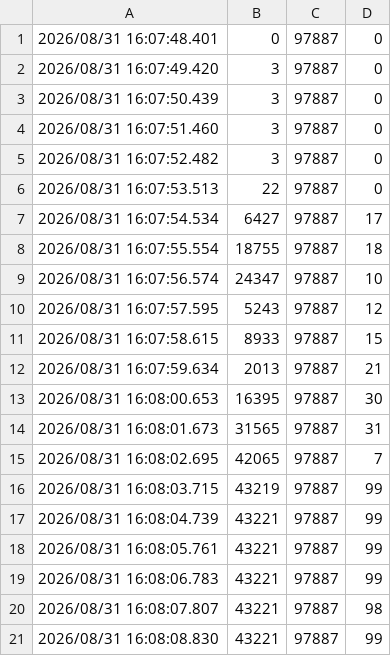
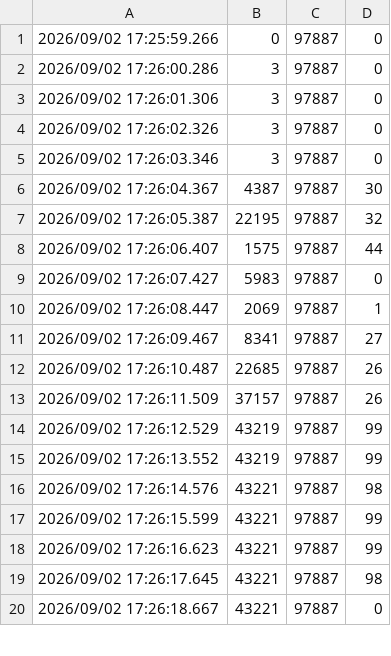
Before and after one commit to Massed-Compute/gpu-benchmark, a CSV file: results/raw/ltx-2.5/gpu_1x_pro_6000_blackwell/warm.vram.csv, drawn as a sheet; only a part is shown; the diff covers the shown part only.

```diff
--- a/results/raw/ltx-2.5/gpu_1x_pro_6000_blackwell/warm.vram.csv
+++ b/results/raw/ltx-2.5/gpu_1x_pro_6000_blackwell/warm.vram.csv
@@ -1,21 +1,20 @@
-2026/08/31 16:07:48.401, 0, 97887, 0
-2026/08/31 16:07:49.420, 3, 97887, 0
-2026/08/31 16:07:50.439, 3, 97887, 0
-2026/08/31 16:07:51.460, 3, 97887, 0
-2026/08/31 16:07:52.482, 3, 97887, 0
-2026/08/31 16:07:53.513, 22, 97887, 0
-2026/08/31 16:07:54.534, 6427, 97887, 17
-2026/08/31 16:07:55.554, 18755, 97887, 18
-2026/08/31 16:07:56.574, 24347, 97887, 10
-2026/08/31 16:07:57.595, 5243, 97887, 12
-2026/08/31 16:07:58.615, 8933, 97887, 15
-2026/08/31 16:07:59.634, 2013, 97887, 21
-2026/08/31 16:08:00.653, 16395, 97887, 30
-2026/08/31 16:08:01.673, 31565, 97887, 31
-2026/08/31 16:08:02.695, 42065, 97887, 7
-2026/08/31 16:08:03.715, 43219, 97887, 99
-2026/08/31 16:08:04.739, 43221, 97887, 99
-2026/08/31 16:08:05.761, 43221, 97887, 99
-2026/08/31 16:08:06.783, 43221, 97887, 99
-2026/08/31 16:08:07.807, 43221, 97887, 98
-2026/08/31 16:08:08.830, 43221, 97887, 99
+2026/09/02 17:25:59.266, 0, 97887, 0
+2026/09/02 17:26:00.286, 3, 97887, 0
+2026/09/02 17:26:01.306, 3, 97887, 0
+2026/09/02 17:26:02.326, 3, 97887, 0
+2026/09/02 17:26:03.346, 3, 97887, 0
+2026/09/02 17:26:04.367, 4387, 97887, 30
+2026/09/02 17:26:05.387, 22195, 97887, 32
+2026/09/02 17:26:06.407, 1575, 97887, 44
+2026/09/02 17:26:07.427, 5983, 97887, 0
+2026/09/02 17:26:08.447, 2069, 97887, 1
+2026/09/02 17:26:09.467, 8341, 97887, 27
+2026/09/02 17:26:10.487, 22685, 97887, 26
+2026/09/02 17:26:11.509, 37157, 97887, 26
+2026/09/02 17:26:12.529, 43219, 97887, 99
+2026/09/02 17:26:13.552, 43219, 97887, 99
+2026/09/02 17:26:14.576, 43221, 97887, 98
+2026/09/02 17:26:15.599, 43221, 97887, 99
+2026/09/02 17:26:16.623, 43221, 97887, 99
+2026/09/02 17:26:17.645, 43221, 97887, 98
+2026/09/02 17:26:18.667, 43221, 97887, 0
```
Also changed, not shown: 6 added rows, 7 removed rows and 28 edited cells elsewhere in this file, results/raw/ltx-2.5/gpu_1x_DGX_A100/warm.vram.csv, results/raw/ltx-2.5/gpu_1x_l40s/warm.vram.csv, 13 other files.
